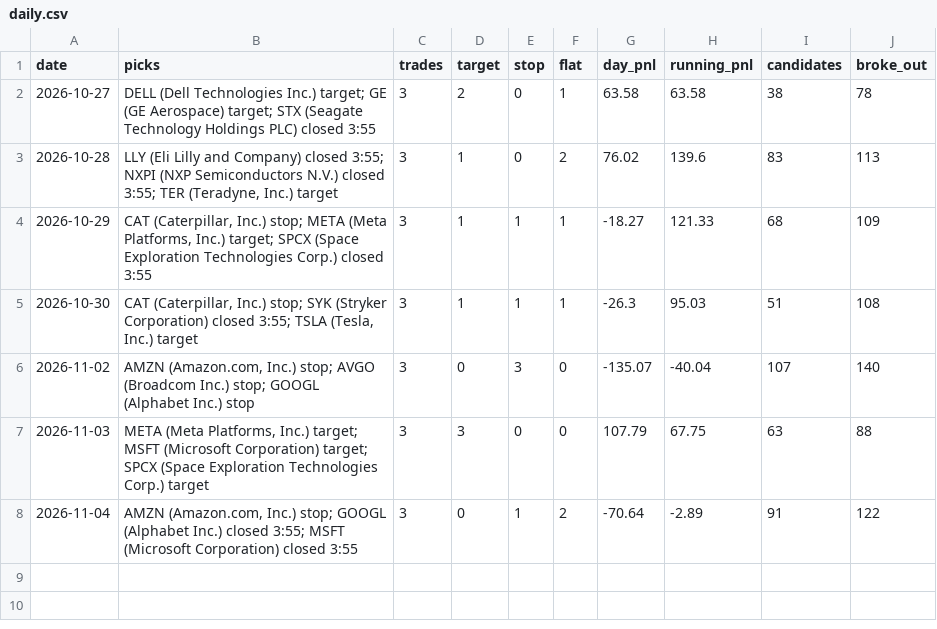
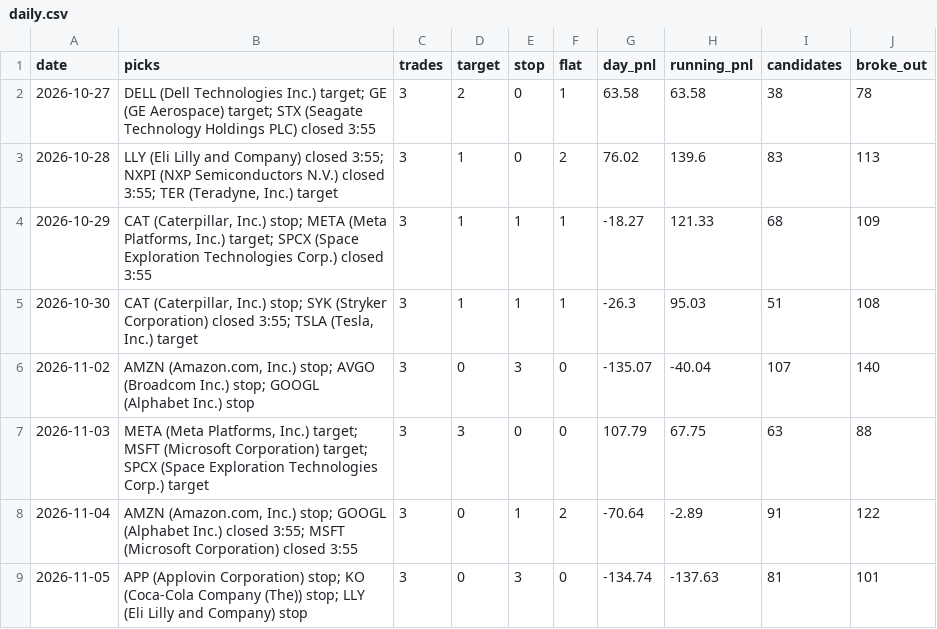
Before and after one commit to Adit0396/AlgoTrading, a CSV file: forward-test-data/daily.csv, drawn as a sheet.

```diff
--- a/forward-test-data/daily.csv
+++ b/forward-test-data/daily.csv
@@ -8 +8,2 @@ date,picks,trades,target,stop,flat,day_pnl,running_pnl,candidates,broke_out
 2026-11-04,"AMZN (Amazon.com, Inc.) stop; GOOGL (Alphabet Inc.) closed 3:55; MSFT (Microsoft Corporation) closed 3:55",3,0,1,2,-70.64,-2.89,91,122
+2026-11-05,APP (Applovin Corporation) stop; KO (Coca-Cola Company (The)) stop; LLY (Eli Lilly and Company) stop,3,0,3,0,-134.74,-137.63,81,101
```
Also changed, not shown: forward-test-data/results.csv, 5 other files.
